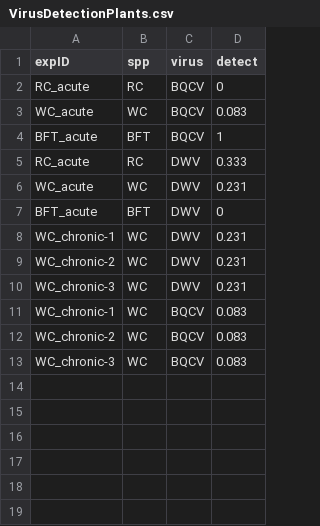
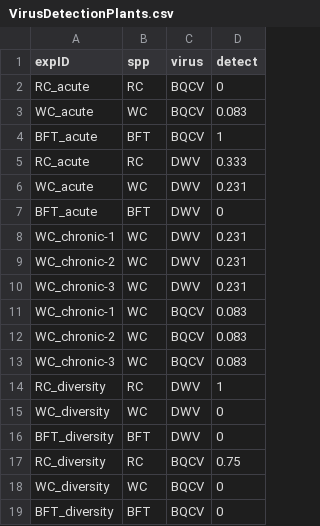
Before and after one commit to samanthaannalger/AlgerProjects, a CSV file: PlantTransExp/CSV_Files/VirusDetectionPlants.csv, drawn as a sheet.

Commit message:
plant trans model

```diff
--- a/PlantTransExp/CSV_Files/VirusDetectionPlants.csv
+++ b/PlantTransExp/CSV_Files/VirusDetectionPlants.csv
@@ -13 +13,7 @@ WC_chronic-2,WC,BQCV,0.083
 WC_chronic-3,WC,BQCV,0.083
+RC_diversity,RC,DWV,1
+WC_diversity,WC,DWV,0
+BFT_diversity,BFT,DWV,0
+RC_diversity,RC,BQCV,0.75
+WC_diversity,WC,BQCV,0
+BFT_diversity,BFT,BQCV,0
```
Also changed, not shown: 3 other files.
